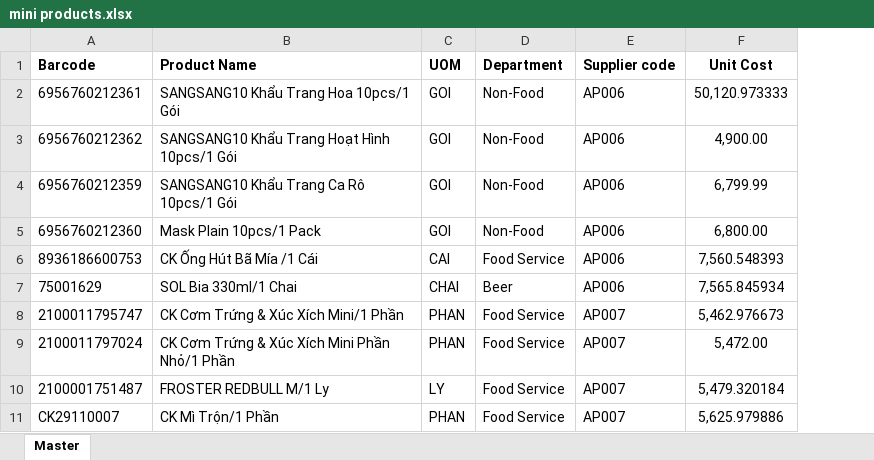
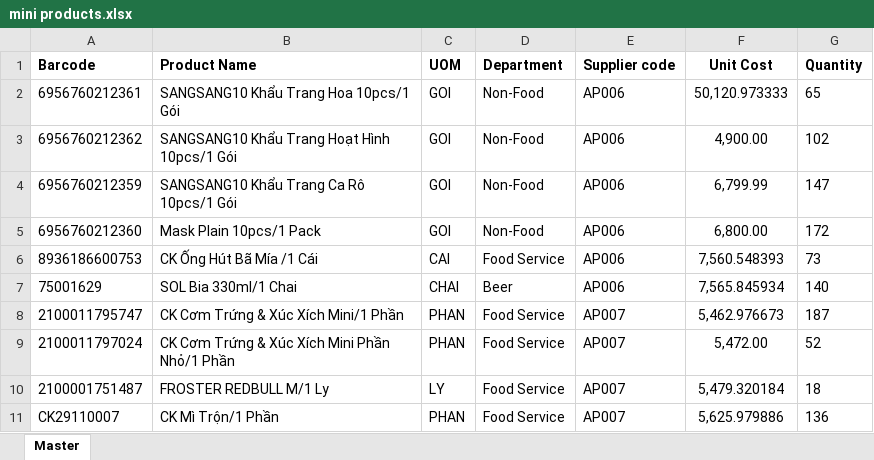
Before and after one commit to truonggiangit793/store-system, an Excel workbook: documents/mini products.xlsx, sheet Master, drawn as a sheet; only a part is shown; values as stored, in another font and other column widths than the file's, no borders; conditional formats not drawn; the diff names each change by its address in the sheet, - before the commit and + after, or states it on an @@ line.

Commit message:
API: update params in body, and product quantity

```diff
--- a/documents/mini products.xlsx (sheet Master)
+++ b/documents/mini products.xlsx (sheet Master)
+column G (Quantity), rows 2-11: 65 | 102 | 147 | 172 | 73 | 140 | 187 | 52 | 18 | 136
```
Also changed, not shown: 10 other files.
